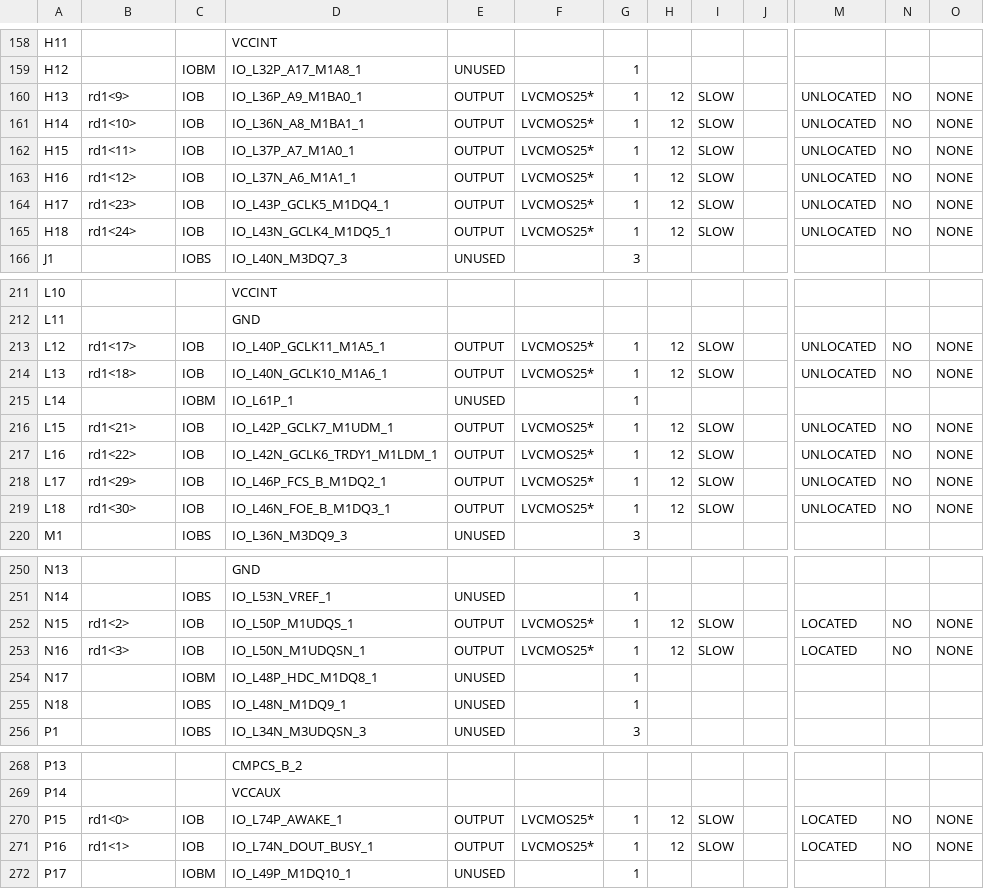
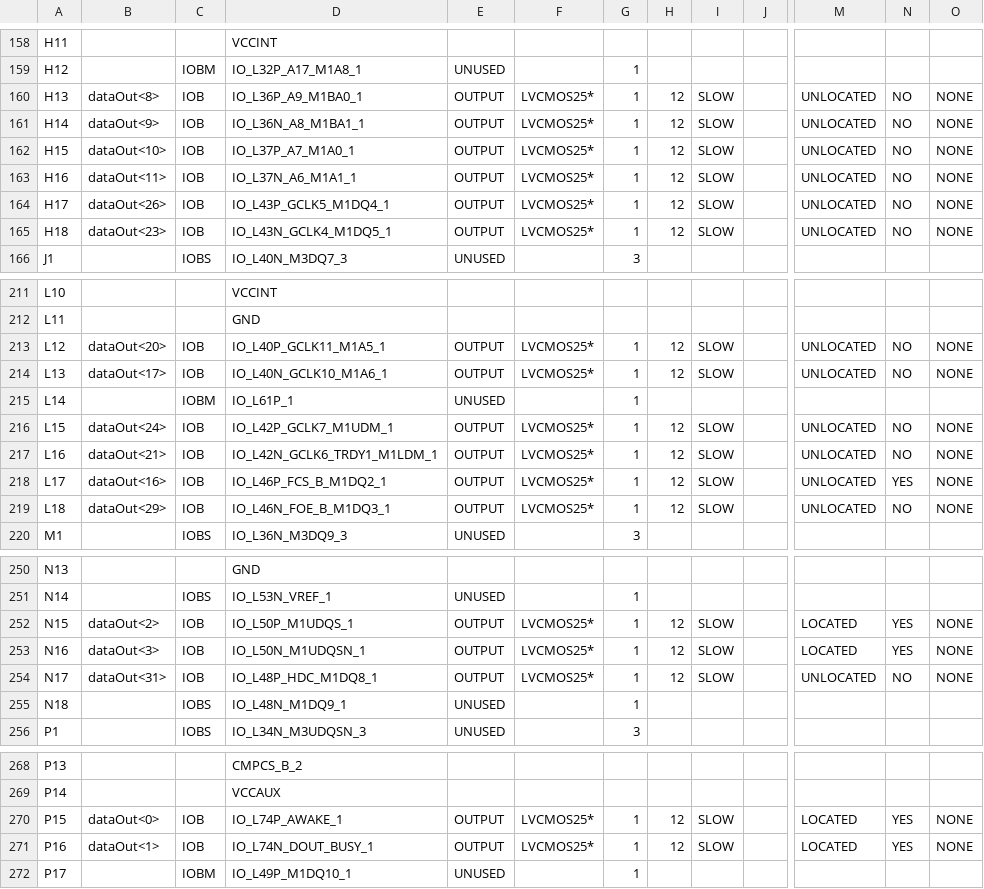
Before and after one commit to kirchberger/RV32Icore, a CSV file: topLevel_pad.csv, drawn as a sheet; only a part is shown, gaps mark what is left out; the diff covers the shown part only; the diff names each change by its address in the sheet, - before the commit and + after, or states it on an @@ line.

```diff
--- a/topLevel_pad.csv
+++ b/topLevel_pad.csv
-B160: rd1<9>
+B160: dataOut<8>
-B161: rd1<10>
+B161: dataOut<9>
-B162: rd1<11>
+B162: dataOut<10>
-B163: rd1<12>
+B163: dataOut<11>
-B164: rd1<23>
+B164: dataOut<26>
-B165: rd1<24>
+B165: dataOut<23>
-B213: rd1<17>
+B213: dataOut<20>
-B214: rd1<18>
+B214: dataOut<17>
-B216: rd1<21>
+B216: dataOut<24>
-B217: rd1<22>
+B217: dataOut<21>
-B218: rd1<29>
+B218: dataOut<16>
-N218: NO
+N218: YES
-B219: rd1<30>
+B219: dataOut<29>
-B252: rd1<2>
+B252: dataOut<2>
-N252:N253: NO
+N252:N253: YES
-B253: rd1<3>
+B253: dataOut<3>
-B254: (empty)
+B254: dataOut<31>
-C254: IOBM
+C254: IOB
-E254: UNUSED
+E254: OUTPUT
-F254: (empty)
+F254: LVCMOS25*
-H254: (empty)
+H254: 12
-I254: (empty)
+I254: SLOW
-M254: (empty)
+M254: UNLOCATED
-N254: (empty)
+N254: NO
-O254: (empty)
+O254: NONE
-B270: rd1<0>
+B270: dataOut<0>
-N270:N271: NO
+N270:N271: YES
-B271: rd1<1>
+B271: dataOut<1>
```
Also changed, not shown: 18 edited cells elsewhere in this file, 52 other files.
